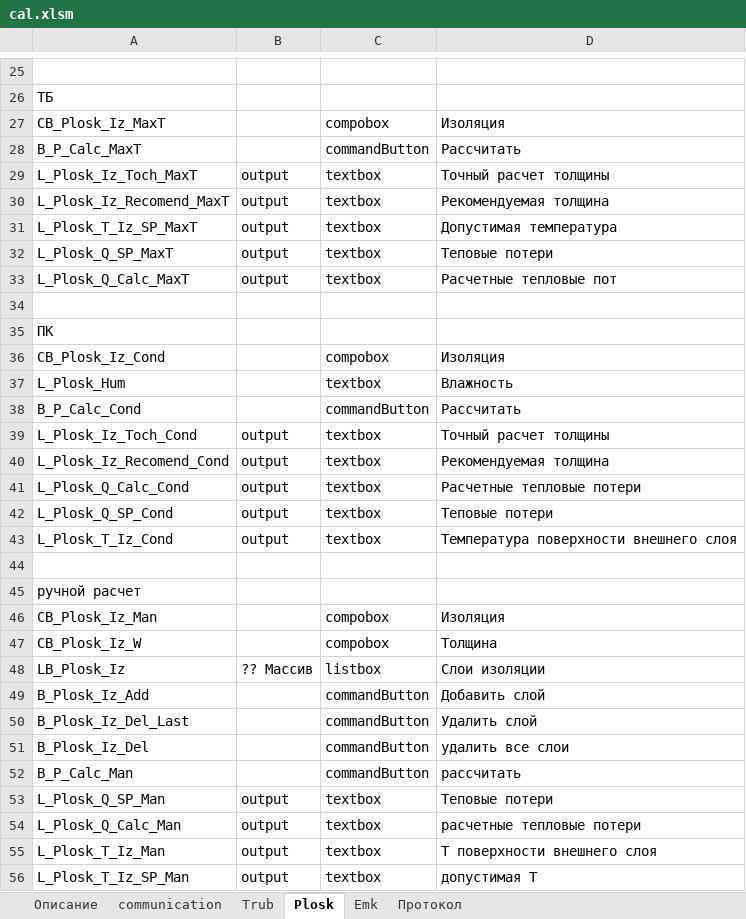
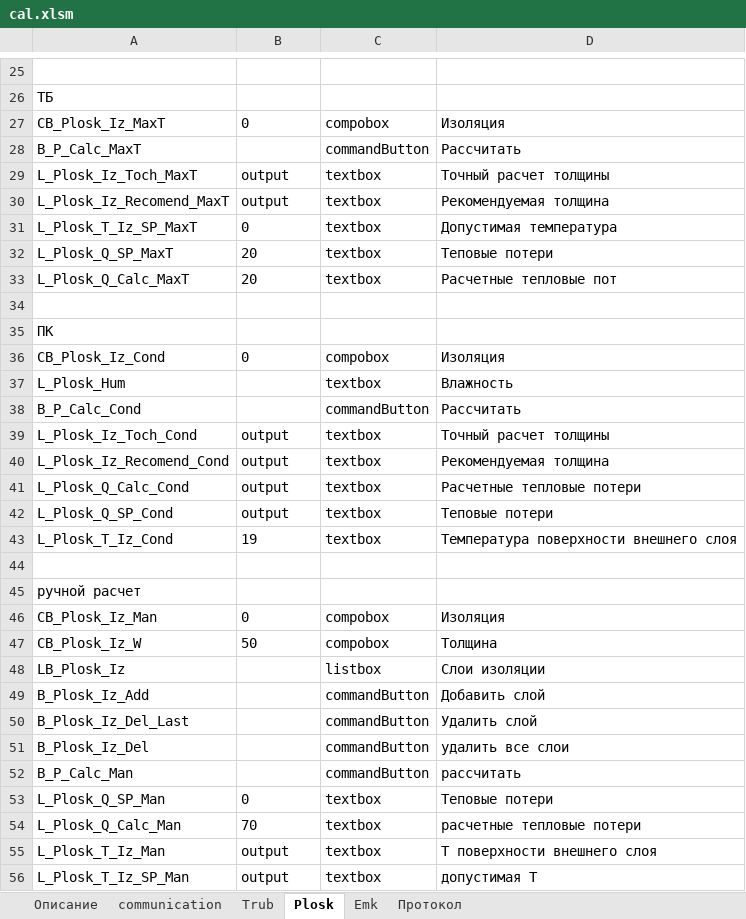
Before and after one commit to Cheltsov/paroc, an Excel workbook: media/cal.xlsm, sheet Plosk, drawn as a sheet; only a part is shown, gaps mark what is left out; values as stored, in another font and other column widths than the file's, no borders; the diff covers the shown part only; the diff names each change by its address in the sheet, - before the commit and + after, or states it on an @@ line.

```diff
--- a/media/cal.xlsm (sheet Plosk)
+++ b/media/cal.xlsm (sheet Plosk)
-B27: (empty)
+B27: 0
-B31: output
+B31: 0
-B32:B33: output
+B32:B33: 20
-B36: (empty)
+B36: 0
-B43: output
+B43: 19
-B46: (empty)
+B46: 0
-B47: (empty)
+B47: 50
-B48: ?? Массив
+B48: (empty)
-B53: output
+B53: 0
-B54: output
+B54: 70
```
Also changed, not shown: 1 added row and 17 edited cells elsewhere in this sheet, sheet Протокол, sheet communication, sheet Trub, charts or pictures, 1 other file.
